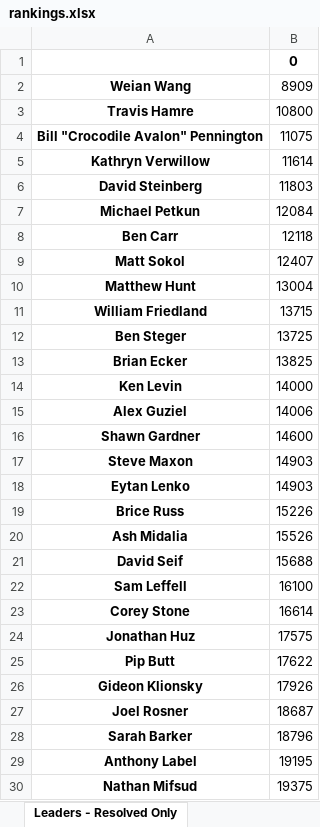
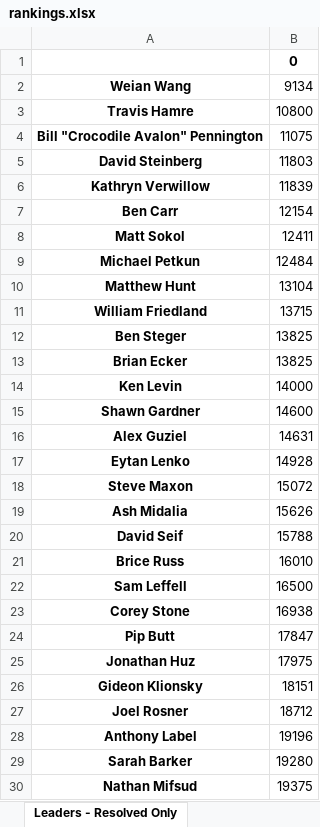
Before and after one commit to mbadros/forecasting_competition, an Excel workbook: forecasting/results/rankings.xlsx, sheet Leaders - Resolved Only, drawn as a sheet; only a part is shown; values as stored, in another font and other column widths than the file's, no borders; removed rows and columns are numbered as before the commit, all else as after; the diff covers the shown part only; the diff names each change by its address in the sheet, - before the commit and + after, or states it on an @@ line.

```diff
--- a/forecasting/results/rankings.xlsx (sheet Leaders - Resolved Only)
+++ b/forecasting/results/rankings.xlsx (sheet Leaders - Resolved Only)
-B2: 8909
+B2: 9134
-row 5: Kathryn Verwillow | 11614
-row 7: Michael Petkun | 12084
+row 6: Kathryn Verwillow | 11839
-B7: 12118
+B7: 12154
-B8: 12407
+B8: 12411
+row 9: Michael Petkun | 12484
-B10: 13004
+B10: 13104
-B12: 13725
+B12: 13825
-row 15: Alex Guziel | 14006
-row 17: Steve Maxon | 14903
+row 16: Alex Guziel | 14631
-B17: 14903
+B17: 14928
-row 19: Brice Russ | 15226
+row 18: Steve Maxon | 15072
-B19: 15526
+B19: 15626
-B20: 15688
+B20: 15788
+row 21: Brice Russ | 16010
-B22: 16100
+B22: 16500
-B23: 16614
+B23: 16938
-row 24: Jonathan Huz | 17575
-B24: 17622
+B24: 17847
+row 25: Jonathan Huz | 17975
-B26: 17926
+B26: 18151
-B27: 18687
+B27: 18712
-row 28: Sarah Barker | 18796
-B28: 19195
+B28: 19196
+row 29: Sarah Barker | 19280
```
Also changed, not shown: 34 added rows, 34 removed rows and 52 edited cells elsewhere in this sheet, sheet Leaders - Blended Med, 1 other file.
